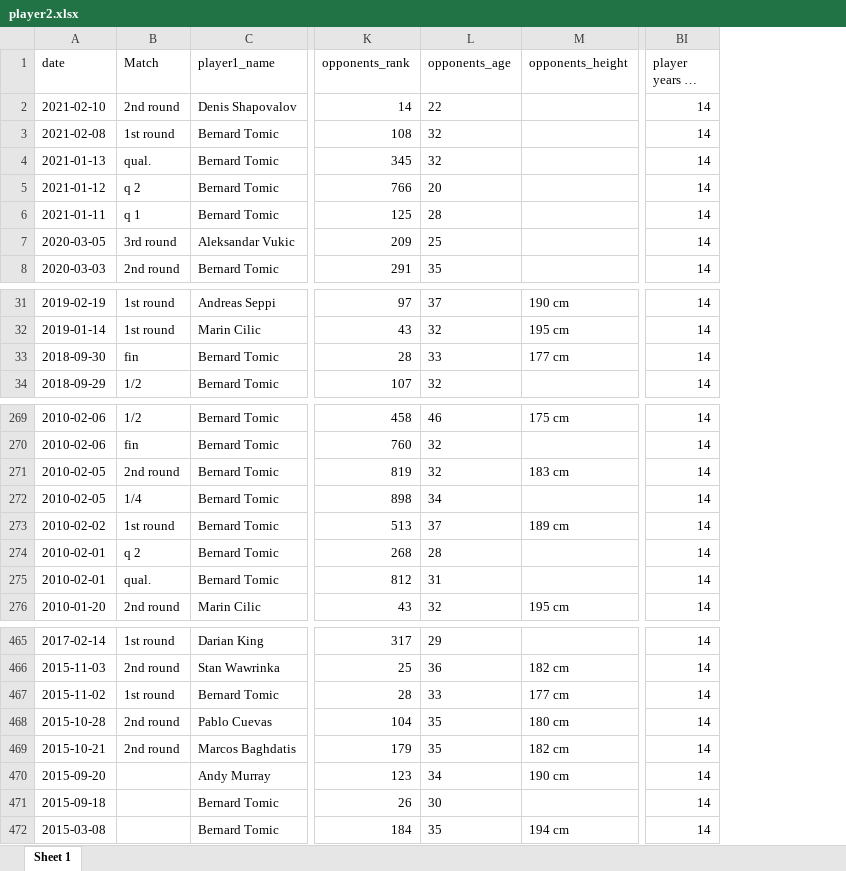
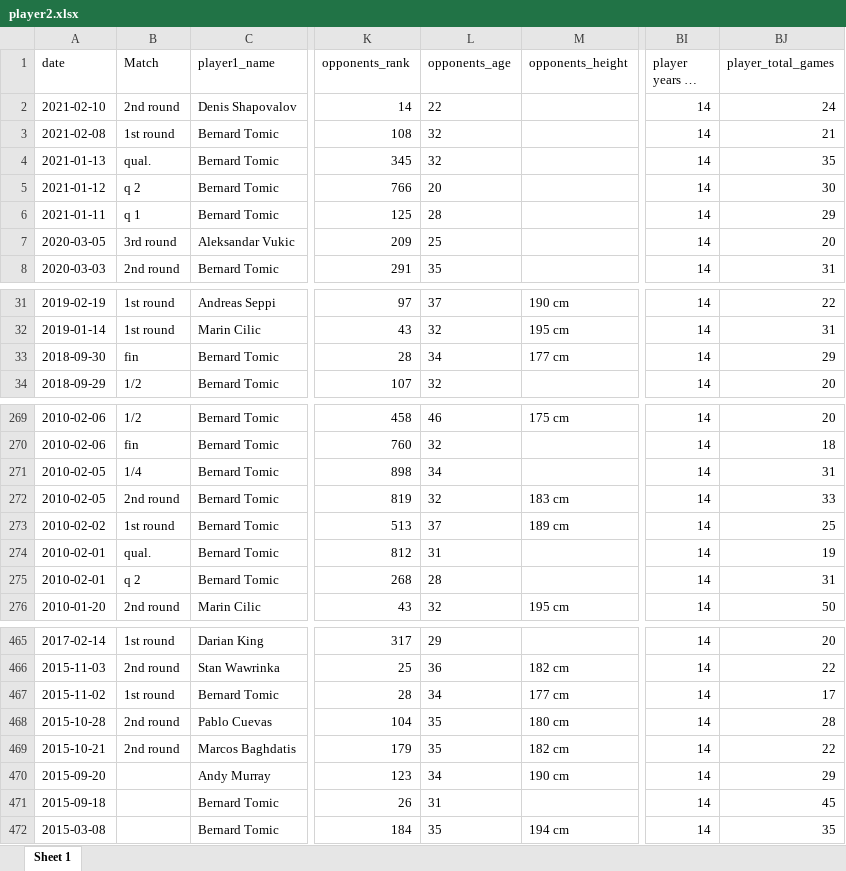
Before and after one commit to vipultagai/tennisscrape, an Excel workbook: player2.xlsx, sheet Sheet 1, drawn as a sheet; only a part is shown, gaps mark what is left out; long unchanged cells end in …; values as stored, in another font and other column widths than the file's, no borders; the diff covers the shown part only; the diff names each change by its address in the sheet, - before the commit and + after, or states it on an @@ line.

Commit message:
added updated player data

```diff
--- a/player2.xlsx (sheet Sheet 1)
+++ b/player2.xlsx (sheet Sheet 1)
+column BJ (player_total_games), rows 2-8: 24 | 21 | 35 | 30 | 29 | 20 | 31; rows 31-34: 22 | 31 | 29 | 20; rows 269-270: 20 | 18; rows 272-273: 33 | 25; rows 275-276: 31 | 50; rows 465-472: 20 | 22 | 17 | 28 | 22 | 29 | 45 | 35
-L33 (opponents_age): 33
+L33 (opponents_age): 34
@@ row 272 moved to row 271: 2010-02-05 @@
@@ row 275 moved to row 274: 2010-02-01 @@
-L467 (opponents_age): 33
+L467 (opponents_age): 34
-L471 (opponents_age): 30
+L471 (opponents_age): 31
```
Also changed, not shown: 10 moved rows and 6 edited cells elsewhere in this sheet.
